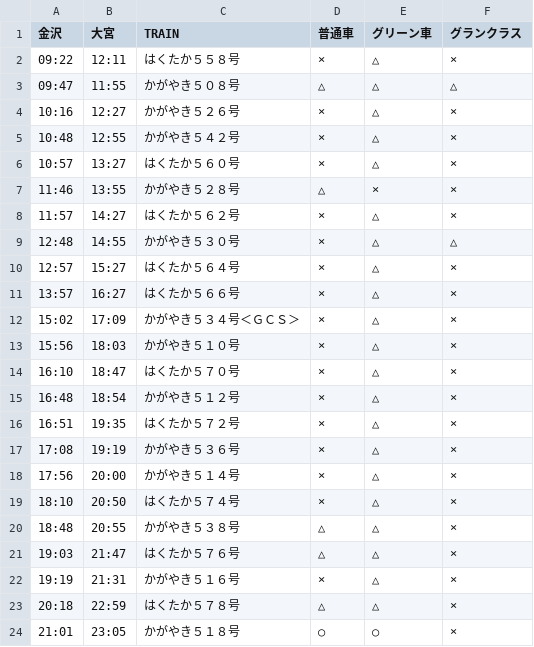
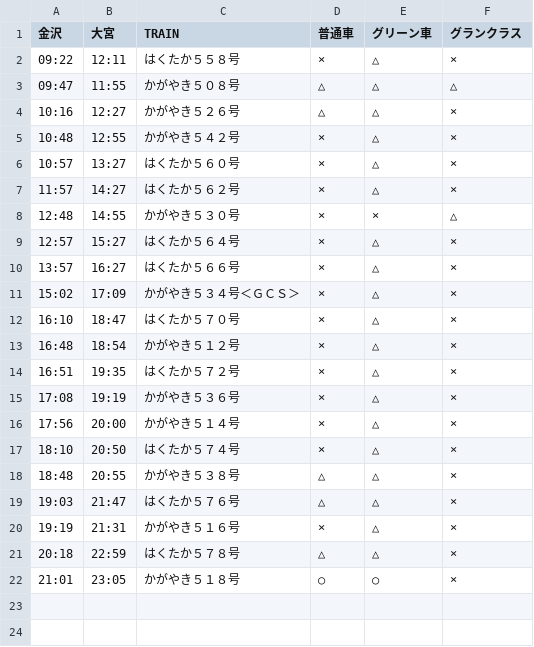
Before and after one commit to stockaitkenwaterman/DEPARTURES, a TSV file: 0102.tsv, drawn as a sheet.

```diff
--- a/0102.tsv
+++ b/0102.tsv
@@ -3,8 +3,7 @@
 09:47	11:55	かがやき５０８号	△	△	△
-10:16	12:27	かがやき５２６号	×	△	×
+10:16	12:27	かがやき５２６号	△	△	×
 10:48	12:55	かがやき５４２号	×	△	×
 10:57	13:27	はくたか５６０号	×	△	×
-11:46	13:55	かがやき５２８号	△	×	×
 11:57	14:27	はくたか５６２号	×	△	×
-12:48	14:55	かがやき５３０号	×	△	△
+12:48	14:55	かがやき５３０号	×	×	△
 12:57	15:27	はくたか５６４号	×	△	×
@@ -12,3 +11,2 @@
 15:02	17:09	かがやき５３４号＜ＧＣＳ＞	×	△	×
-15:56	18:03	かがやき５１０号	×	△	×
 16:10	18:47	はくたか５７０号	×	△	×
```
Also changed, not shown: 1 other file.
